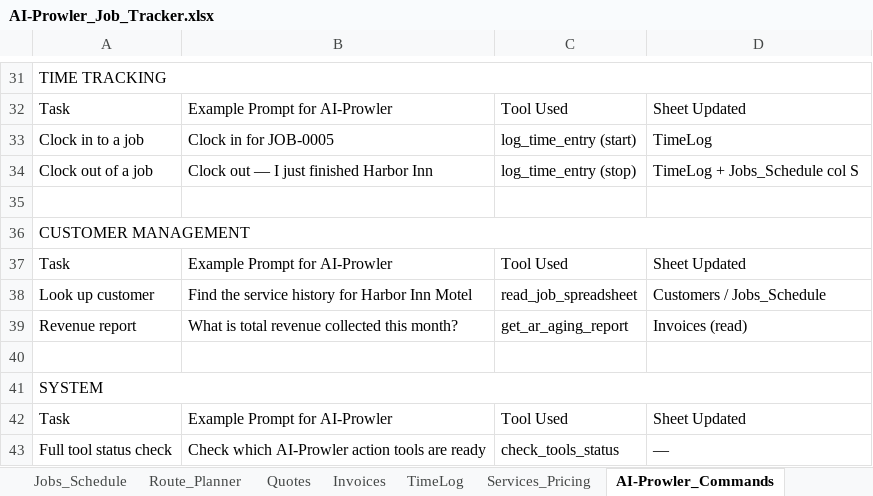
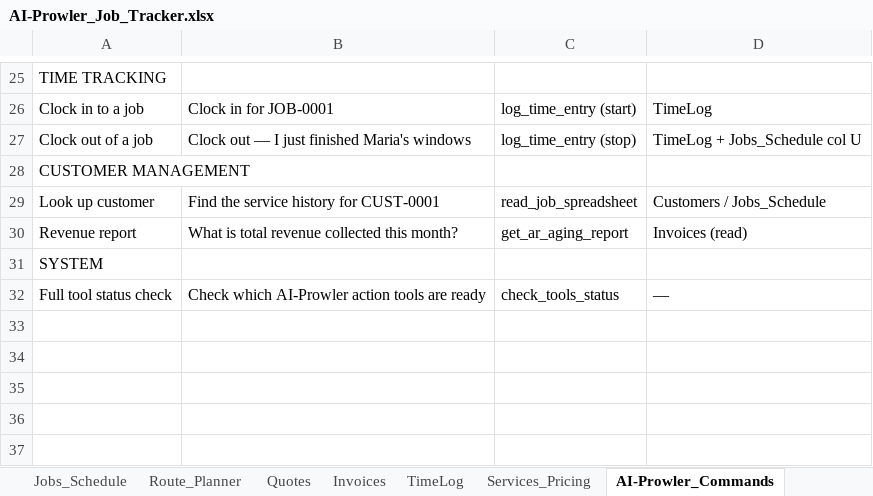
Before and after one commit to dvavro/AI-Prowler, an Excel workbook: AI-Prowler_Job_Tracker.xlsx, sheet AI-Prowler_Commands, drawn as a sheet; only a part is shown, gaps mark what is left out; values as stored, in another font and other column widths than the file's, no cell formats; removed rows and columns are numbered as before the commit, all else as after; the diff covers the shown part only; the diff names each change by its address in the sheet, - before the commit and + after, or states it on an @@ line.

Commit message:
v9.1.0 — migration of Job_tracker_spread sheet for user

```diff
--- a/AI-Prowler_Job_Tracker.xlsx (sheet AI-Prowler_Commands)
+++ b/AI-Prowler_Job_Tracker.xlsx (sheet AI-Prowler_Commands)
-A31:D31 merged
-row 32: Task | Example Prompt for AI-Prowler | Tool Used | Sheet Updated
-B26: Clock in for JOB-0005
+B26: Clock in for JOB-0001
-B27: Clock out — I just finished Harbor Inn
+B27: Clock out — I just finished Maria's windows
-D27: TimeLog + Jobs_Schedule col S
+D27: TimeLog + Jobs_Schedule col U
-row 35: (empty)
-A36:D36 merged
-row 37: Task | Example Prompt for AI-Prowler | Tool Used | Sheet Updated
-B29: Find the service history for Harbor Inn Motel
+B29: Find the service history for CUST-0001
-row 40: (empty)
-A41:D41 merged
-row 42: Task | Example Prompt for AI-Prowler | Tool Used | Sheet Updated
```
Also changed, not shown: 2 added rows, 8 removed rows, 1 moved row, 17 edited cells and merged cells elsewhere in this sheet, sheet Invoices, sheet Jobs_Schedule, sheet Customers, sheet TimeLog, sheet Route_Planner, sheet Quotes, 1 more sheet, other sheet tabs, cell formats, 10 other files.
